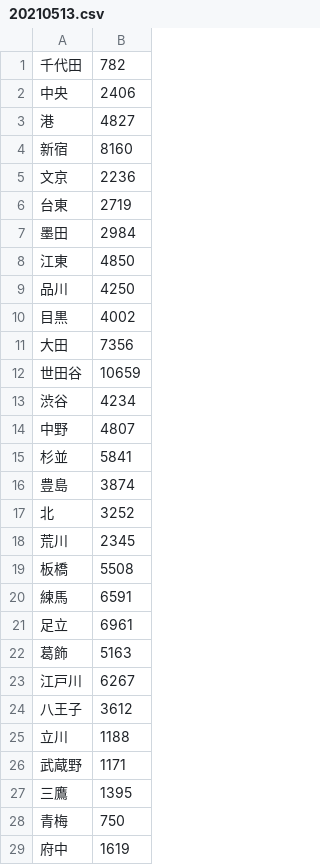
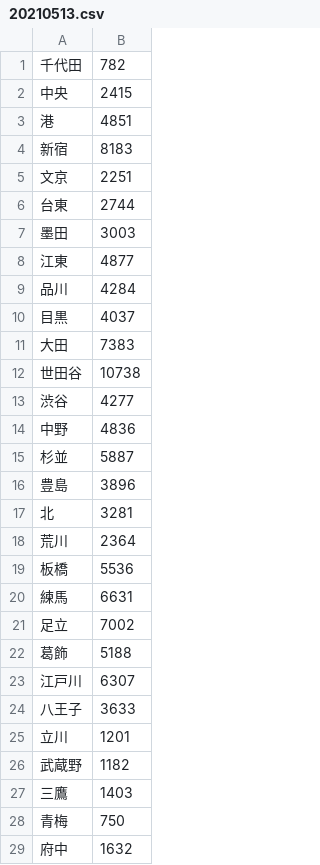
Before and after one commit to idarf777/parse-tokyo-covid-report-pdf, a CSV file: csv/20210513.csv, drawn as a sheet; only a part is shown; the diff covers the shown part only.

Commit message:
手動修正

```diff
--- a/csv/20210513.csv
+++ b/csv/20210513.csv
@@ -1,29 +1,29 @@
 千代田,782
-中央,2406
-港,4827
-新宿,8160
-文京,2236
-台東,2719
-墨田,2984
-江東,4850
-品川,4250
-目黒,4002
-大田,7356
-世田谷,10659
-渋谷,4234
-中野,4807
-杉並,5841
-豊島,3874
-北,3252
-荒川,2345
-板橋,5508
-練馬,6591
-足立,6961
-葛飾,5163
-江戸川,6267
-八王子,3612
-立川,1188
-武蔵野,1171
-三鷹,1395
+中央,2415
+港,4851
+新宿,8183
+文京,2251
+台東,2744
+墨田,3003
+江東,4877
+品川,4284
+目黒,4037
+大田,7383
+世田谷,10738
+渋谷,4277
+中野,4836
+杉並,5887
+豊島,3896
+北,3281
+荒川,2364
+板橋,5536
+練馬,6631
+足立,7002
+葛飾,5188
+江戸川,6307
+八王子,3633
+立川,1201
+武蔵野,1182
+三鷹,1403
 青梅,750
-府中,1619
+府中,1632
```
Also changed, not shown: 20 edited cells elsewhere in this file.
